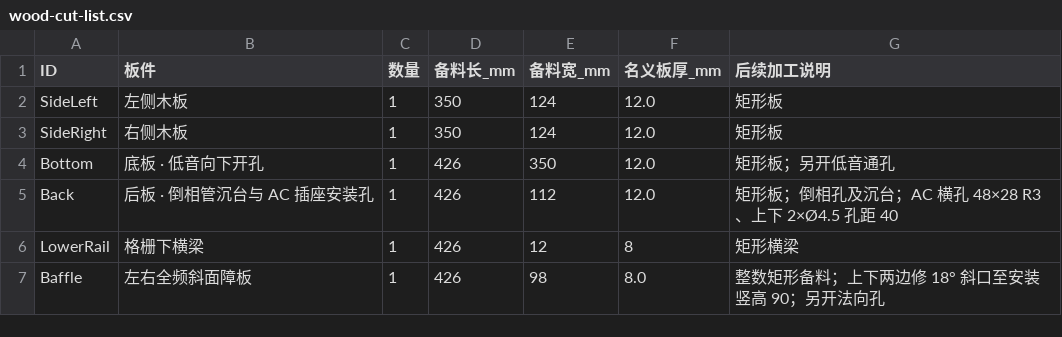
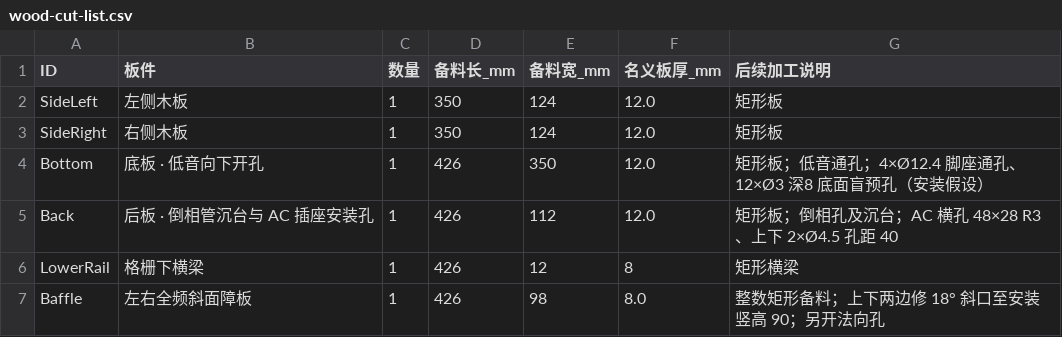
Before and after one commit to miclle/vinyl-record-player, a CSV file: cad/wood-cut-list.csv, drawn as a sheet; only a part is shown.

```diff
--- a/cad/wood-cut-list.csv
+++ b/cad/wood-cut-list.csv
@@ -3,3 +3,3 @@ SideLeft,左侧木板,1,350,124,12.0,矩形板
 SideRight,右侧木板,1,350,124,12.0,矩形板
-Bottom,底板 · 低音向下开孔,1,426,350,12.0,矩形板；另开低音通孔
+Bottom,底板 · 低音向下开孔,1,426,350,12.0,矩形板；低音通孔；4×Ø12.4 脚座通孔、12×Ø3 深8 底面盲预孔（安装假设）
 Back,后板 · 倒相管沉台与 AC 插座安装孔,1,426,112,12.0,矩形板；倒相孔及沉台；AC 横孔 48×28 R3、上下 2×Ø4.5 孔距 40
```
Also changed, not shown: cad/parts.csv, 54 other files.
